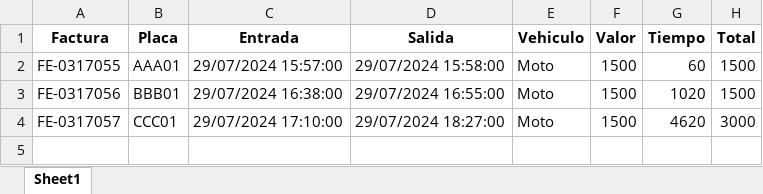
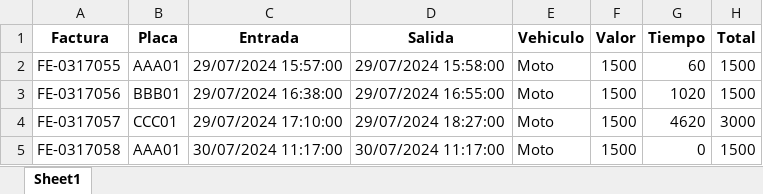
Before and after one commit to gjhg775/python-flet-crud, an Excel workbook: upload/xls/register.xlsx, sheet Sheet1, drawn as a sheet; values as stored, in another font and other column widths than the file's, no borders; the diff names each change by its address in the sheet, - before the commit and + after, or states it on an @@ line.

```diff
--- a/upload/xls/register.xlsx (sheet Sheet1)
+++ b/upload/xls/register.xlsx (sheet Sheet1)
+row 5: FE-0317058 | AAA01 | 30/07/2024 11:17:00 | 30/07/2024 11:17:00 | Moto | 1500 | 0 | 1500
```
Also changed, not shown: 11 other files.
